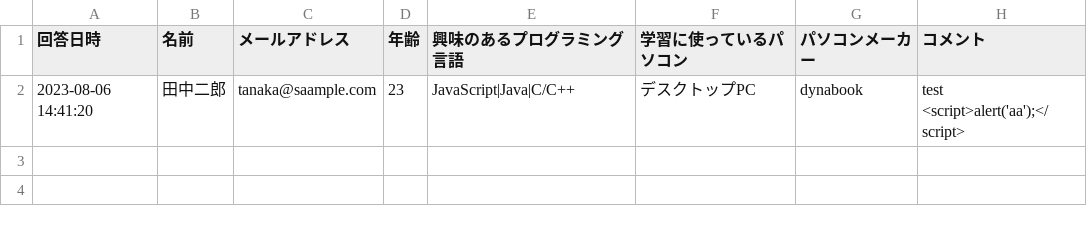
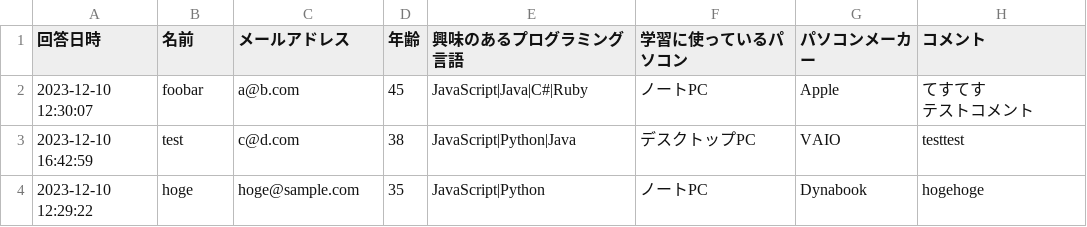
Before and after one commit to codeaid-dev/docker-uwsgi, a CSV file: app/survey/static/download.csv, drawn as a sheet.

```diff
--- a/app/survey/static/download.csv
+++ b/app/survey/static/download.csv
@@ -1,3 +1,5 @@
 回答日時,名前,メールアドレス,年齢,興味のあるプログラミング言語,学習に使っているパソコン,パソコンメーカー,コメント
-2023-08-06 14:41:20,田中二郎,tanaka@saample.com,23,JavaScript|Java|C/C++,デスクトップPC,dynabook,"test
-<script>alert('aa');</script>"
+2023-12-10 12:30:07,foobar,a@b.com,45,JavaScript|Java|C#|Ruby,ノートPC,Apple,"てすてす
+テストコメント"
+2023-12-10 16:42:59,test,c@d.com,38,JavaScript|Python|Java,デスクトップPC,VAIO,testtest
+2023-12-10 12:29:22,hoge,hoge@sample.com,35,JavaScript|Python,ノートPC,Dynabook,hogehoge
```
Also changed, not shown: 6 other files.
